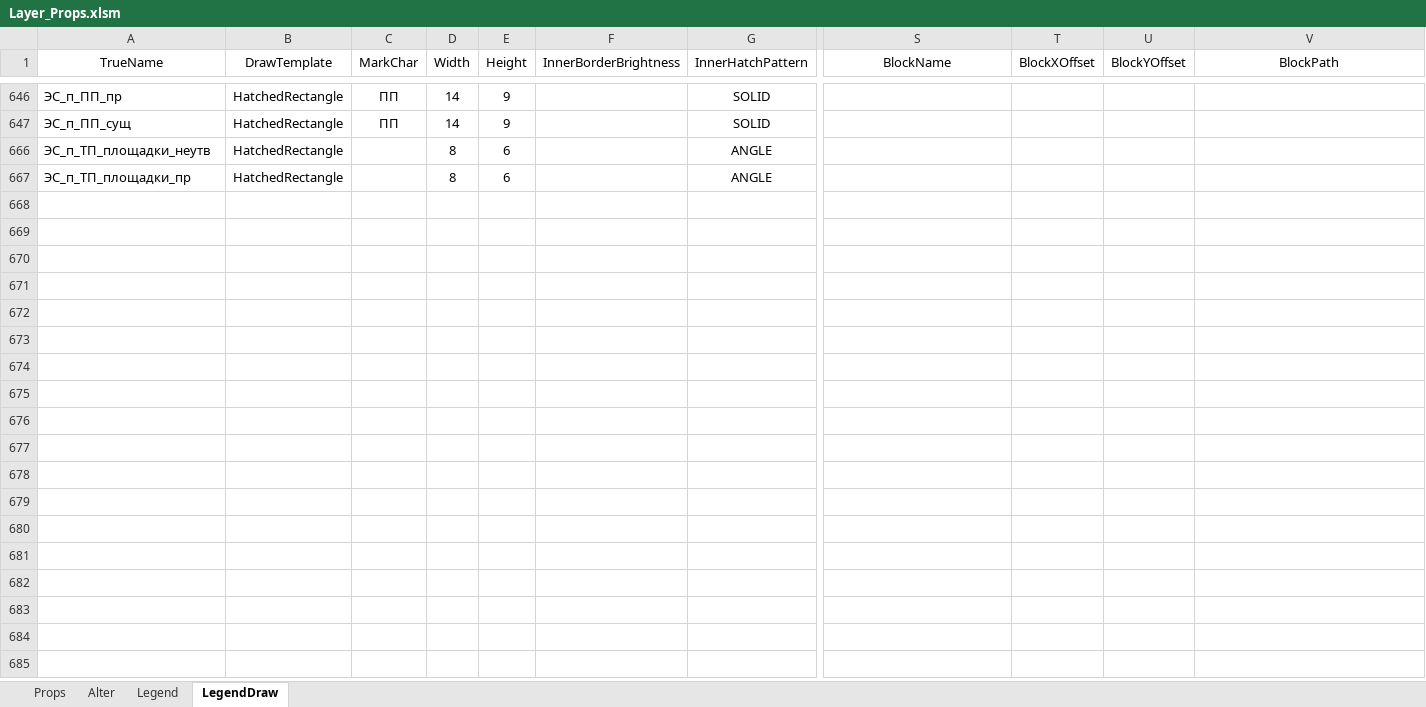
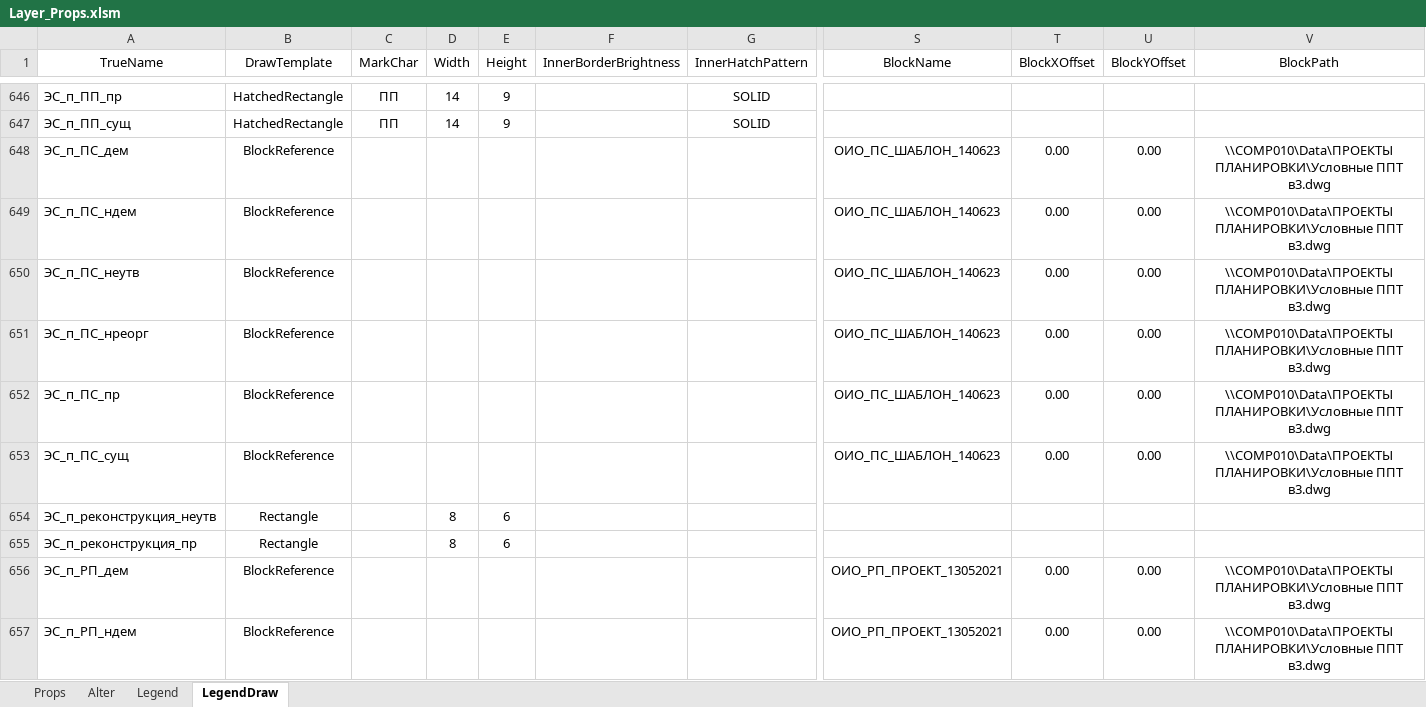
Before and after one commit to Bloodwarder/NC_EngTools, an Excel workbook: NC_EngTools/LayersData/Layer_Props.xlsm, sheet LegendDraw, drawn as a sheet; only a part is shown, gaps mark what is left out; the shorter side is filled out with more unchanged rows; values as stored, in another font and other column widths than the file's, no borders; conditional formats not drawn; rows hold the shown columns only; the diff covers the shown part only; the diff names each change by its address in the sheet, - before the commit and + after, or states it on an @@ line.

```diff
--- a/NC_EngTools/LayersData/Layer_Props.xlsm (sheet LegendDraw)
+++ b/NC_EngTools/LayersData/Layer_Props.xlsm (sheet LegendDraw)
+row 648: ЭС_п_ПС_дем | BlockReference |  |  |  |  |  | ОИО_ПС_ШАБЛОН_140623 | 0.00 | 0.00 | \\COMP010\Data\ПРОЕКТЫ ПЛАНИРОВКИ\Условные ППТ в3.dwg
+row 649: ЭС_п_ПС_ндем | BlockReference |  |  |  |  |  | ОИО_ПС_ШАБЛОН_140623 | 0.00 | 0.00 | \\COMP010\Data\ПРОЕКТЫ ПЛАНИРОВКИ\Условные ППТ в3.dwg
+row 650: ЭС_п_ПС_неутв | BlockReference |  |  |  |  |  | ОИО_ПС_ШАБЛОН_140623 | 0.00 | 0.00 | \\COMP010\Data\ПРОЕКТЫ ПЛАНИРОВКИ\Условные ППТ в3.dwg
+row 651: ЭС_п_ПС_нреорг | BlockReference |  |  |  |  |  | ОИО_ПС_ШАБЛОН_140623 | 0.00 | 0.00 | \\COMP010\Data\ПРОЕКТЫ ПЛАНИРОВКИ\Условные ППТ в3.dwg
+row 652: ЭС_п_ПС_пр | BlockReference |  |  |  |  |  | ОИО_ПС_ШАБЛОН_140623 | 0.00 | 0.00 | \\COMP010\Data\ПРОЕКТЫ ПЛАНИРОВКИ\Условные ППТ в3.dwg
+row 653: ЭС_п_ПС_сущ | BlockReference |  |  |  |  |  | ОИО_ПС_ШАБЛОН_140623 | 0.00 | 0.00 | \\COMP010\Data\ПРОЕКТЫ ПЛАНИРОВКИ\Условные ППТ в3.dwg
@@ row 654 unhidden: ЭС_п_реконструкция_неутв | Rectangle |  | 8 | 6 @@
@@ row 655 unhidden: ЭС_п_реконструкция_пр | Rectangle |  | 8 | 6 @@
+row 656: ЭС_п_РП_дем | BlockReference |  |  |  |  |  | ОИО_РП_ПРОЕКТ_13052021 | 0.00 | 0.00 | \\COMP010\Data\ПРОЕКТЫ ПЛАНИРОВКИ\Условные ППТ в3.dwg
+row 657: ЭС_п_РП_ндем | BlockReference |  |  |  |  |  | ОИО_РП_ПРОЕКТ_13052021 | 0.00 | 0.00 | \\COMP010\Data\ПРОЕКТЫ ПЛАНИРОВКИ\Условные ППТ в3.dwg
```
Also changed, not shown: 96 added rows, 432 hidden or unhidden rows and 8 edited cells elsewhere in this sheet, sheet Props, hidden cells, 3 other files.
